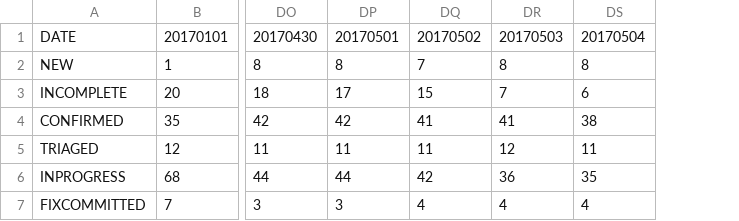
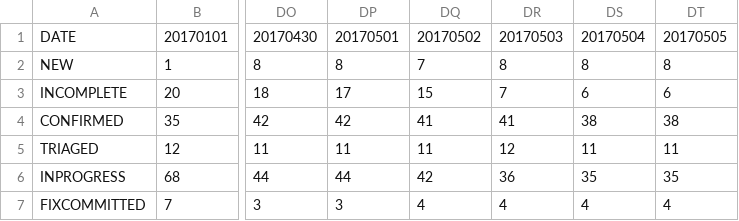
Before and after one commit to oomichi/bug-counter, a CSV file: graph/result.csv, drawn as a sheet; only a part is shown, gaps mark what is left out; the diff names each change by its address in the sheet, - before the commit and + after, or states it on an @@ line.

Commit message:
Add new data

```diff
--- a/graph/result.csv
+++ b/graph/result.csv
+column DT, rows 1-7: 20170505 | 8 | 6 | 38 | 11 | 35 | 4
```
Also changed, not shown: 4 other files.
